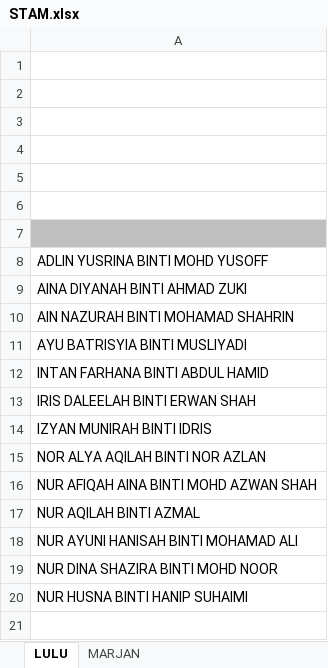
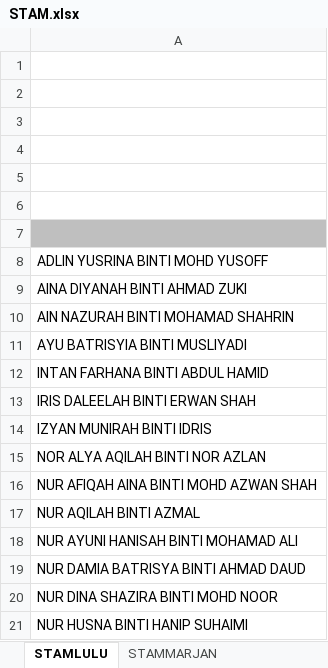
Before and after one commit to zaifuan/telegram-kehadiran-bot, an Excel workbook: STAM.xlsx, sheet STAMLULU, drawn as a sheet; values as stored, in another font and other column widths than the file's, no borders; the diff names each change by its address in the sheet, - before the commit and + after, or states it on an @@ line.

Commit message:
Add files via upload

```diff
--- a/STAM.xlsx (sheet STAMLULU)
+++ b/STAM.xlsx (sheet STAMLULU)
-sheet tab: LULU
+sheet tab: STAMLULU
-sheet tab: MARJAN
+sheet tab: STAMMARJAN
+row 19: NUR DAMIA BATRISYA BINTI AHMAD DAUD
```
